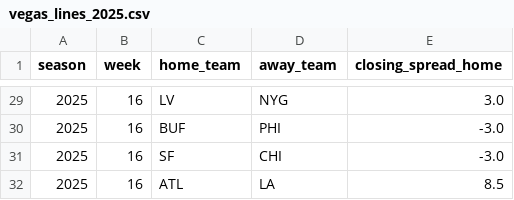
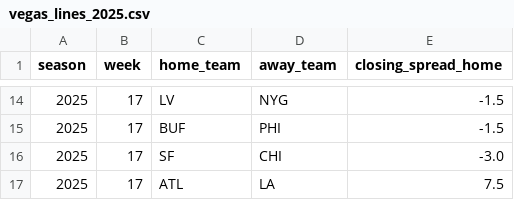
Before and after one commit to Mattjabro/nfl-spread-ev, a CSV file: results/vegas_lines_2025.csv, drawn as a sheet; only a part is shown, gaps mark what is left out; the diff covers the shown part only.

Commit message:
Week 17

```diff
--- a/results/vegas_lines_2025.csv
+++ b/results/vegas_lines_2025.csv
@@ -29,4 +14,4 @@ season,week,home_team,away_team,closing_spread_home
-2025,16,LV,NYG,3.0
-2025,16,BUF,PHI,-3.0
-2025,16,SF,CHI,-3.0
-2025,16,ATL,LA,8.5
+2025,17,LV,NYG,-1.5
+2025,17,BUF,PHI,-1.5
+2025,17,SF,CHI,-3.0
+2025,17,ATL,LA,7.5
```
Also changed, not shown: 1 added row, 16 removed rows and 20 edited cells elsewhere in this file, results/week16_blended_lines.csv, 4 other files.
